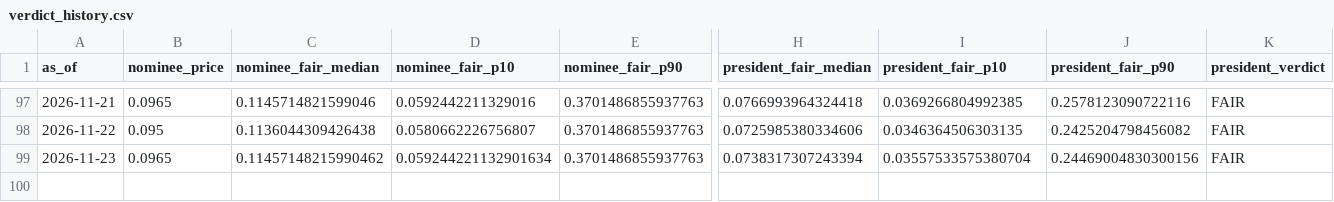
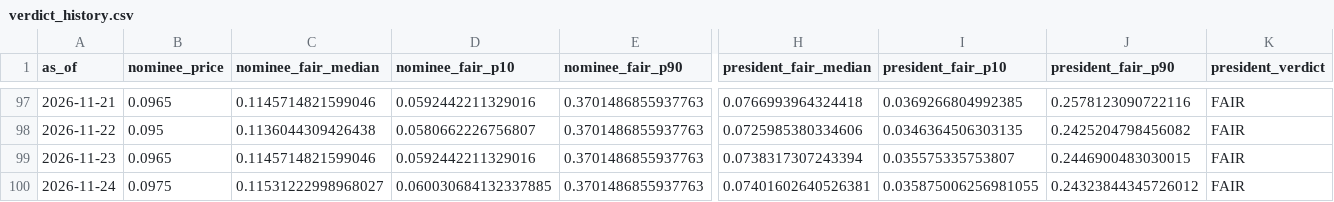
Before and after one commit to SebastianChaves210/newsom-2028-valuation, a CSV file: data/processed/verdict_history.csv, drawn as a sheet; only a part is shown, gaps mark what is left out; rows hold the shown columns only; the diff names each change by its address in the sheet, - before the commit and + after, or states it on an @@ line.

```diff
--- a/data/processed/verdict_history.csv
+++ b/data/processed/verdict_history.csv
-C99 (nominee_fair_median): 0.11457148215990462
+C99 (nominee_fair_median): 0.1145714821599046
-D99 (nominee_fair_p10): 0.059244221132901634
+D99 (nominee_fair_p10): 0.0592442211329016
-I99 (president_fair_p10): 0.03557533575380704
+I99 (president_fair_p10): 0.035575335753807
-J99 (president_fair_p90): 0.24469004830300156
+J99 (president_fair_p90): 0.2446900483030015
+row 100: 2026-11-24 | 0.0975 | 0.11531222998968027 | 0.060030684132337885 | 0.3701486855937763 | 0.07401602640526381 | 0.035875006256981055 | 0.24323844345726012 | FAIR
```
Also changed, not shown: data/processed/price_history.csv, data/processed/wikipedia_views.csv, 10 other files.
